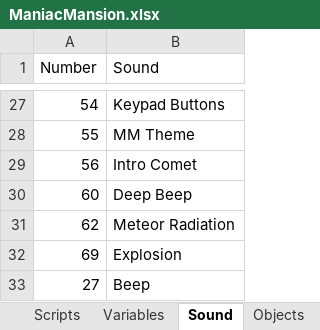
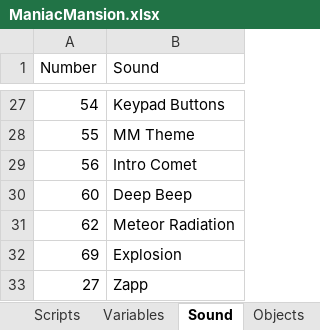
Before and after one commit to segrax/Maniac.Mansion.Disassembly, an Excel workbook: ManiacMansion.xlsx, sheet Sound, drawn as a sheet; only a part is shown, gaps mark what is left out; values as stored, in another font and other column widths than the file's, no borders; the diff names each change by its address in the sheet, - before the commit and + after, or states it on an @@ line.

```diff
--- a/ManiacMansion.xlsx (sheet Sound)
+++ b/ManiacMansion.xlsx (sheet Sound)
-B33 (Sound): Beep
+B33 (Sound): Zapp
```
Also changed, not shown: 1 other file.
